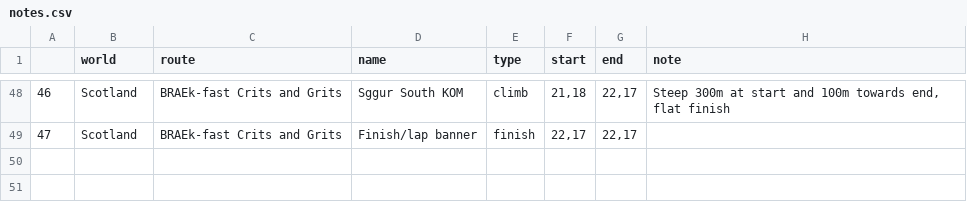
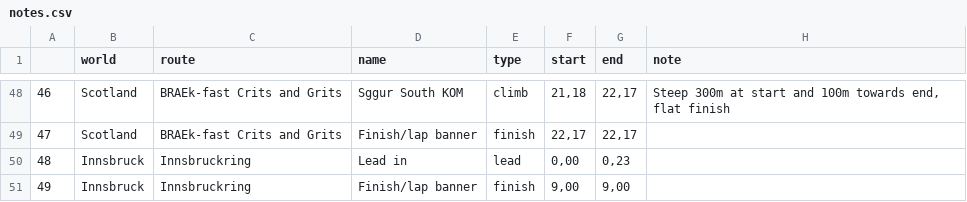
Before and after one commit to robgriffin247/route_viewer, a CSV file: data/notes.csv, drawn as a sheet; only a part is shown, gaps mark what is left out; the diff names each change by its address in the sheet, - before the commit and + after, or states it on an @@ line.

Commit message:
added innsbruckring basic to test lapping vs ladder race; need to add full notes; need to clean up code to remove gradients etc.

```diff
--- a/data/notes.csv
+++ b/data/notes.csv
+row 50: 48 | Innsbruck | Innsbruckring | Lead in | lead | 0,00 | 0,23
+row 51: 49 | Innsbruck | Innsbruckring | Finish/lap banner | finish | 9,00 | 9,00
```
Also changed, not shown: 7 other files.
